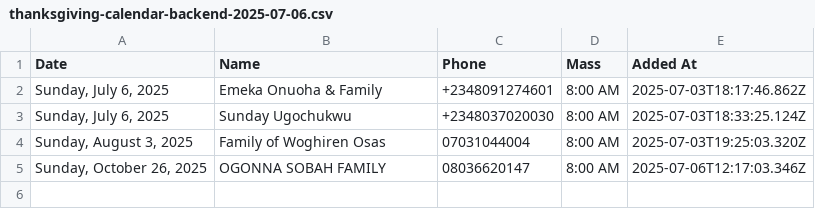
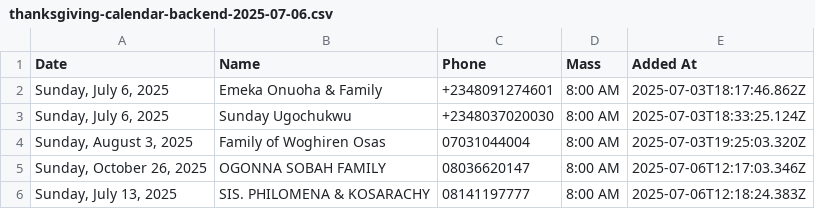
Before and after one commit to Engr-Zeus/family-harvest-vercel, a CSV file: thanksgiving-calendar-backend-2025-07-06.csv, drawn as a sheet.

Commit message:
Update backend CSV: SIS. PHILOMENA & KOSARACHY added to 2025-07-13

```diff
--- a/thanksgiving-calendar-backend-2025-07-06.csv
+++ b/thanksgiving-calendar-backend-2025-07-06.csv
@@ -5 +5,2 @@ Date,Name,Phone,Mass,Added At
 "Sunday, October 26, 2025","OGONNA SOBAH FAMILY","08036620147","8:00 AM","2025-07-06T12:17:03.346Z"
+"Sunday, July 13, 2025","SIS. PHILOMENA & KOSARACHY","08141197777","8:00 AM","2025-07-06T12:18:24.383Z"
```
